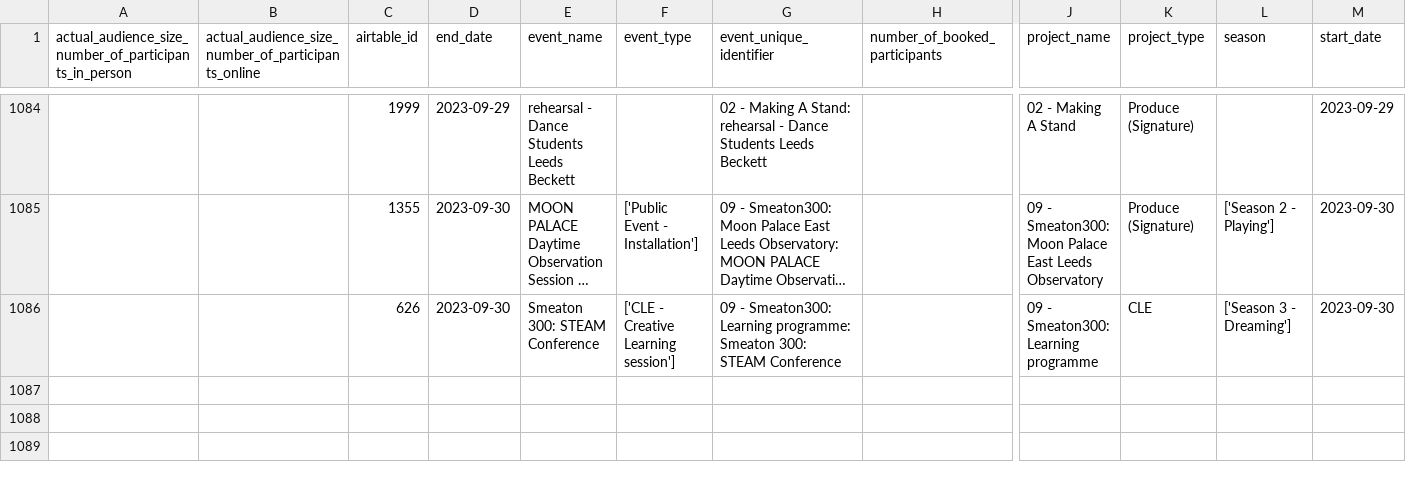
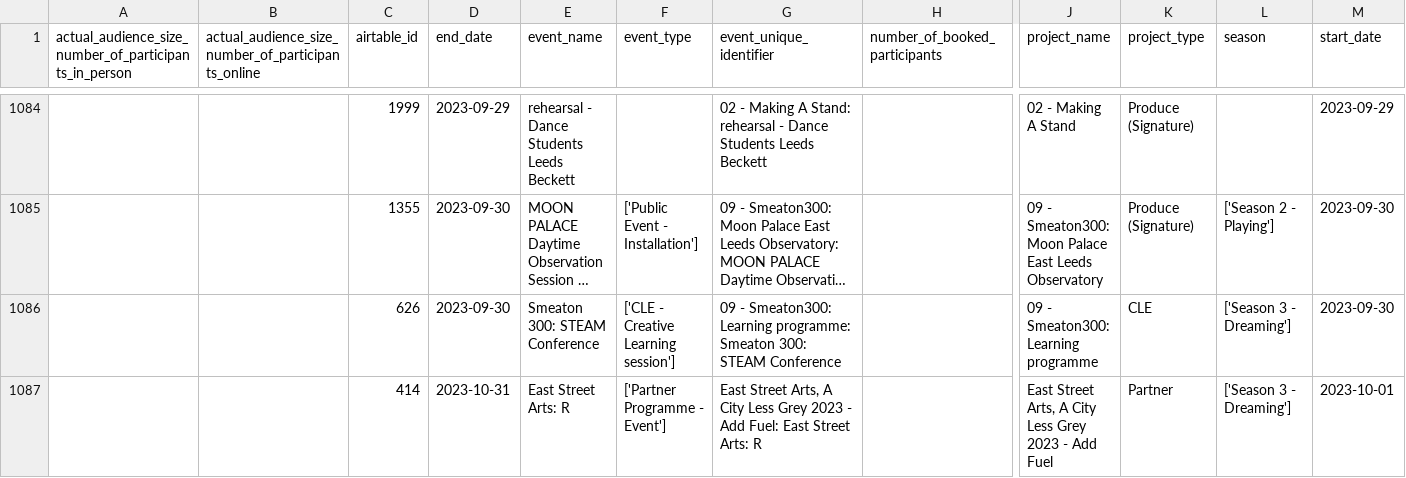
Before and after one commit to open-innovations/leeds-2023, a CSV file: data/metrics/events/master/all.csv, drawn as a sheet; only a part is shown, gaps mark what is left out; long unchanged cells end in …; rows hold the shown columns only; the diff names each change by its address in the sheet, - before the commit and + after, or states it on an @@ line.

```diff
--- a/data/metrics/events/master/all.csv
+++ b/data/metrics/events/master/all.csv
+row 1087:  |  | 414 | 2023-10-31 | East Street Arts: R | ['Partner Programme - Event'] | East Street Arts, A City Less Grey 2023 - Add Fuel: East Street Arts: R |  | East Street Arts, A City Less Grey 2023 - Add Fuel | Partner | ['Season 3 - Dreaming'] | 2023-10-01
```
Also changed, not shown: data/metrics/events/partner-events/events.csv, data/metrics/events/tickets/orders.csv, 21 other files.
